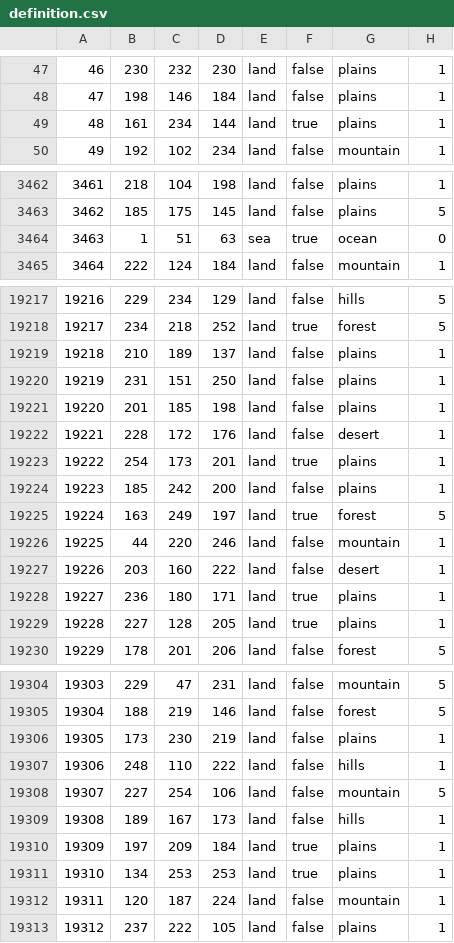
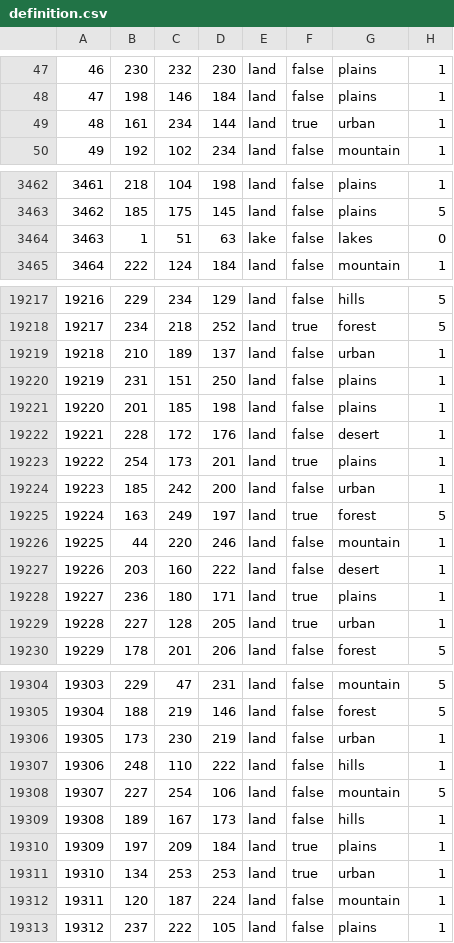
Before and after one commit to Weeny-Pouchkinn/Legacy-of-Kattail, a CSV file: map/definition.csv, drawn as a sheet; only a part is shown, gaps mark what is left out; the diff covers the shown part only.

```diff
--- a/map/definition.csv
+++ b/map/definition.csv
@@ -48,3 +48,3 @@
 47;198;146;184;land;false;plains;1
-48;161;234;144;land;true;plains;1
+48;161;234;144;land;true;urban;1
 49;192;102;234;land;false;mountain;1
@@ -3463,3 +3463,3 @@
 3462;185;175;145;land;false;plains;5
-3463;1;51;63;sea;true;ocean;0
+3463;1;51;63;lake;false;lakes;0
 3464;222;124;184;land;false;mountain;1
@@ -19218,3 +19218,3 @@
 19217;234;218;252;land;true;forest;5
-19218;210;189;137;land;false;plains;1
+19218;210;189;137;land;false;urban;1
 19219;231;151;250;land;false;plains;1
@@ -19223,3 +19223,3 @@
 19222;254;173;201;land;true;plains;1
-19223;185;242;200;land;false;plains;1
+19223;185;242;200;land;false;urban;1
 19224;163;249;197;land;true;forest;5
@@ -19228,3 +19228,3 @@
 19227;236;180;171;land;true;plains;1
-19228;227;128;205;land;true;plains;1
+19228;227;128;205;land;true;urban;1
 19229;178;201;206;land;false;forest;5
@@ -19305,3 +19305,3 @@
 19304;188;219;146;land;false;forest;5
-19305;173;230;219;land;false;plains;1
+19305;173;230;219;land;false;urban;1
 19306;248;110;222;land;false;hills;1
@@ -19310,3 +19310,3 @@
 19309;197;209;184;land;true;plains;1
-19310;134;253;253;land;true;plains;1
+19310;134;253;253;land;true;urban;1
 19311;120;187;224;land;false;mountain;1
```
Also changed, not shown: 71 edited cells elsewhere in this file, 44 other files.
